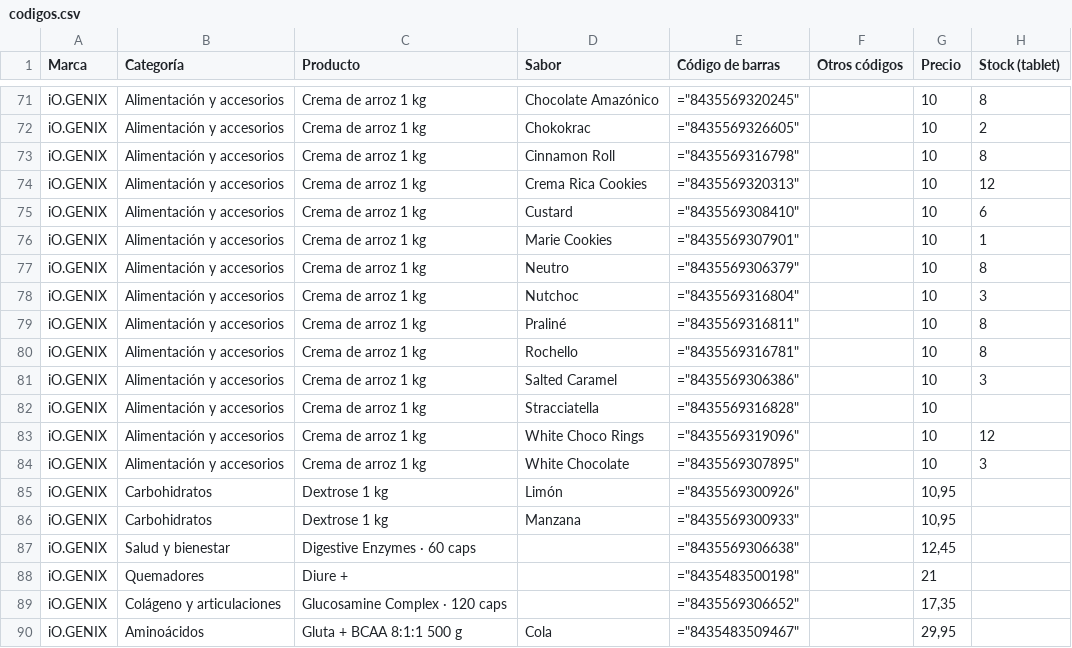
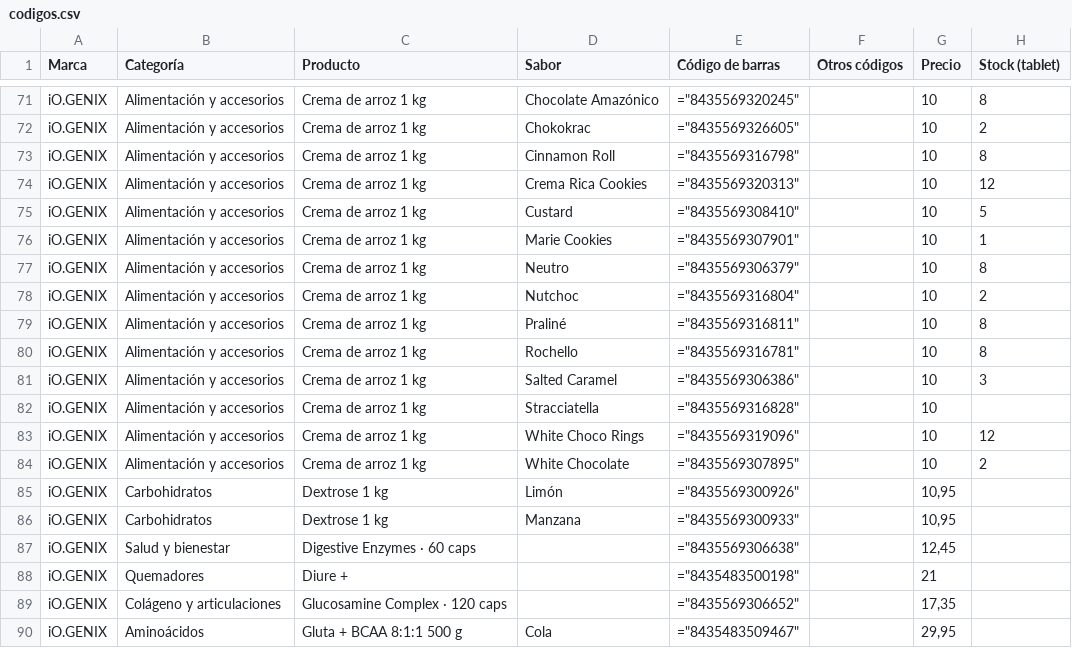
Before and after one commit to getkiprojects/puro-sabor, a CSV file: datos/codigos.csv, drawn as a sheet; only a part is shown, gaps mark what is left out.

Commit message:
Códigos de barras (Excel) 23/11/2026, 19:50:32

```diff
--- a/datos/codigos.csv
+++ b/datos/codigos.csv
@@ -74,6 +74,6 @@
 "iO.GENIX";"Alimentación y accesorios";"Crema de arroz 1 kg";"Crema Rica Cookies";="8435569320313";"";10;12
-"iO.GENIX";"Alimentación y accesorios";"Crema de arroz 1 kg";"Custard";="8435569308410";"";10;6
+"iO.GENIX";"Alimentación y accesorios";"Crema de arroz 1 kg";"Custard";="8435569308410";"";10;5
 "iO.GENIX";"Alimentación y accesorios";"Crema de arroz 1 kg";"Marie Cookies";="8435569307901";"";10;1
 "iO.GENIX";"Alimentación y accesorios";"Crema de arroz 1 kg";"Neutro";="8435569306379";"";10;8
-"iO.GENIX";"Alimentación y accesorios";"Crema de arroz 1 kg";"Nutchoc";="8435569316804";"";10;3
+"iO.GENIX";"Alimentación y accesorios";"Crema de arroz 1 kg";"Nutchoc";="8435569316804";"";10;2
 "iO.GENIX";"Alimentación y accesorios";"Crema de arroz 1 kg";"Praliné";="8435569316811";"";10;8
@@ -83,3 +83,3 @@
 "iO.GENIX";"Alimentación y accesorios";"Crema de arroz 1 kg";"White Choco Rings";="8435569319096";"";10;12
-"iO.GENIX";"Alimentación y accesorios";"Crema de arroz 1 kg";"White Chocolate";="8435569307895";"";10;3
+"iO.GENIX";"Alimentación y accesorios";"Crema de arroz 1 kg";"White Chocolate";="8435569307895";"";10;2
 "iO.GENIX";"Carbohidratos";"Dextrose 1 kg";"Limón";="8435569300926";"";10,95;
```
